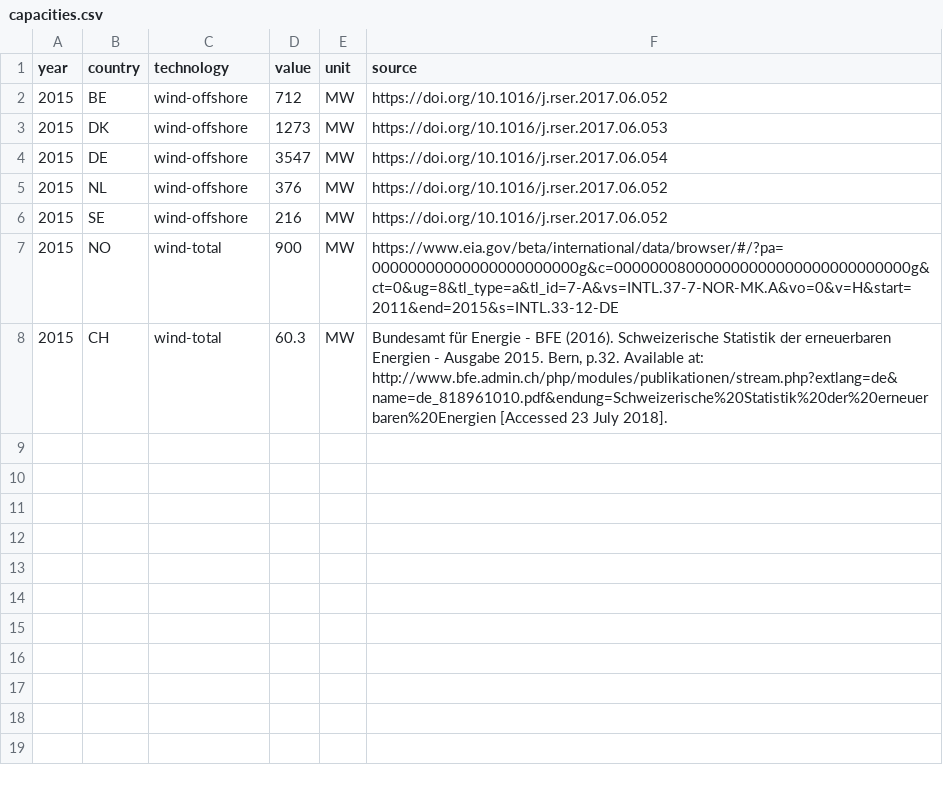
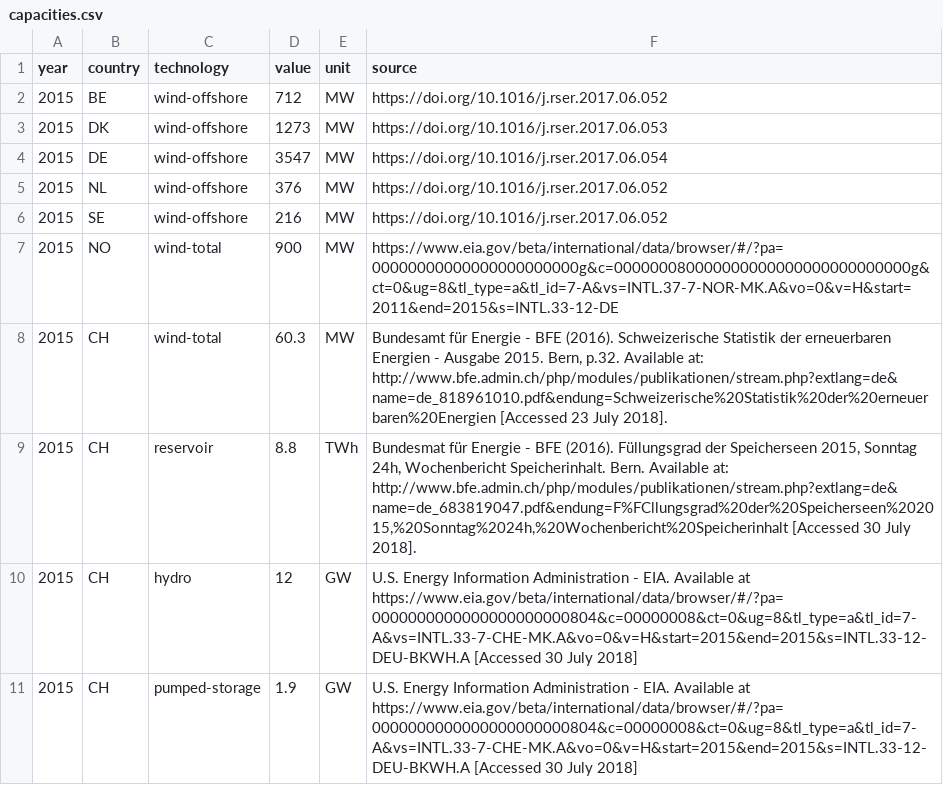
Before and after one commit to ZNES-datapackages/Status-quo-2015, a CSV file: archive/capacities.csv, drawn as a sheet; the diff names each change by its address in the sheet, - before the commit and + after, or states it on an @@ line.

Commit message:
Move missing swiss hydro capacities to archive

```diff
--- a/archive/capacities.csv
+++ b/archive/capacities.csv
+row 9: 2015 | CH | reservoir | 8.8 | TWh | Bundesmat für Energie - BFE (2016). Füllungsgrad der Speicherseen 2015, Sonntag 24h, Wochenbericht Speicherinhalt. Bern. Available at: http://www.bfe.admin.ch/php/modules/publikationen/stream.php?extlang=de&name=de_683819047.pdf&endung=F%FCllungsgrad%20der%20Speicherseen%202015,%20Sonntag%2024h,%20Wochenbericht%20Speicherinhalt [Accessed 30 July 2018].
+row 10: 2015 | CH | hydro | 12 | GW | U.S. Energy Information Administration - EIA. Available at https://www.eia.gov/beta/international/data/browser/#/?pa=0000000000000000000000804&c=00000008&ct=0&ug=8&tl_type=a&tl_id=7-A&vs=INTL.33-7-CHE-MK.A&vo=0&v=H&start=2015&end=2015&s=INTL.33-12-DEU-BKWH.A [Accessed 30 July 2018]
+row 11: 2015 | CH | pumped-storage | 1.9 | GW | U.S. Energy Information Administration - EIA. Available at https://www.eia.gov/beta/international/data/browser/#/?pa=0000000000000000000000804&c=00000008&ct=0&ug=8&tl_type=a&tl_id=7-A&vs=INTL.33-7-CHE-MK.A&vo=0&v=H&start=2015&end=2015&s=INTL.33-12-DEU-BKWH.A [Accessed 30 July 2018]
```
Also changed, not shown: 1 other file.
